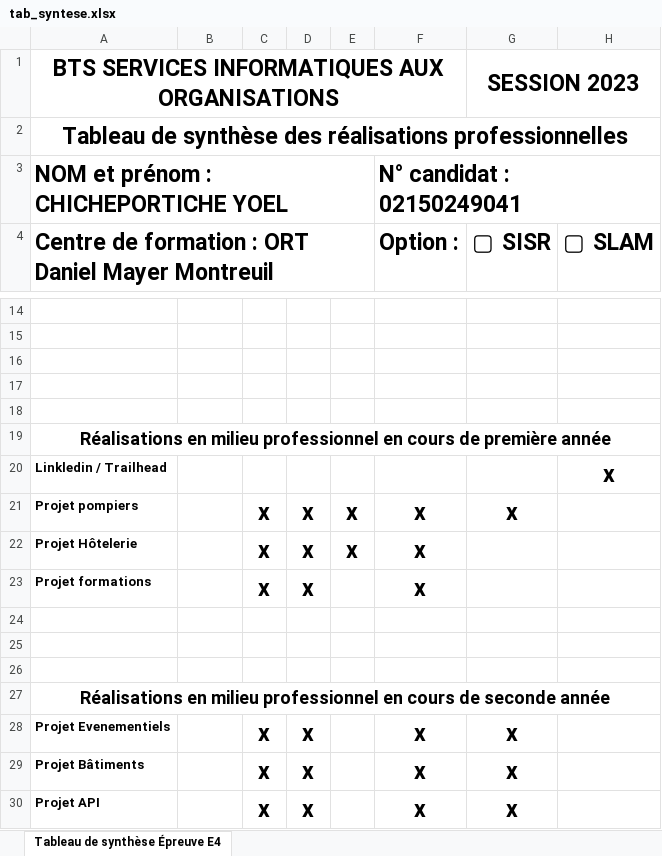
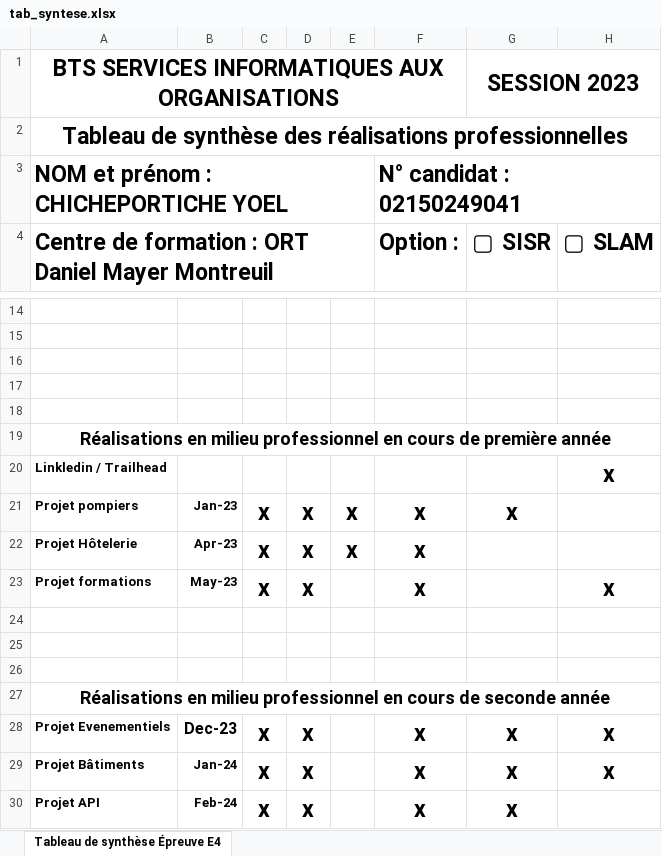
Before and after one commit to ychichpo/yoel_ch, an Excel workbook: MyRessources/tabSynthes/tab_syntese.xlsx, sheet Tableau de synthèse Épreuve E4, drawn as a sheet; only a part is shown, gaps mark what is left out; values as stored, in another font and other column widths than the file's, no borders; charts and pictures not drawn; the diff names each change by its address in the sheet, - before the commit and + after, or states it on an @@ line.

```diff
--- a/MyRessources/tabSynthes/tab_syntese.xlsx (sheet Tableau de synthèse Épreuve E4)
+++ b/MyRessources/tabSynthes/tab_syntese.xlsx (sheet Tableau de synthèse Épreuve E4)
-B21: (empty)
+B21: Jan-23
-B22: (empty)
+B22: Apr-23
-B23: (empty)
+B23: May-23
-H23 (▢ SLAM): (empty)
+H23 (▢ SLAM): x
-B28: (empty)
+B28: Dec-23
-H28:H29 (▢ SLAM): (empty)
+H28:H29 (▢ SLAM): x
-B29: (empty)
+B29: Jan-24
-B30: (empty)
+B30: Feb-24
```
Also changed, not shown: charts or pictures, 7 other files.
